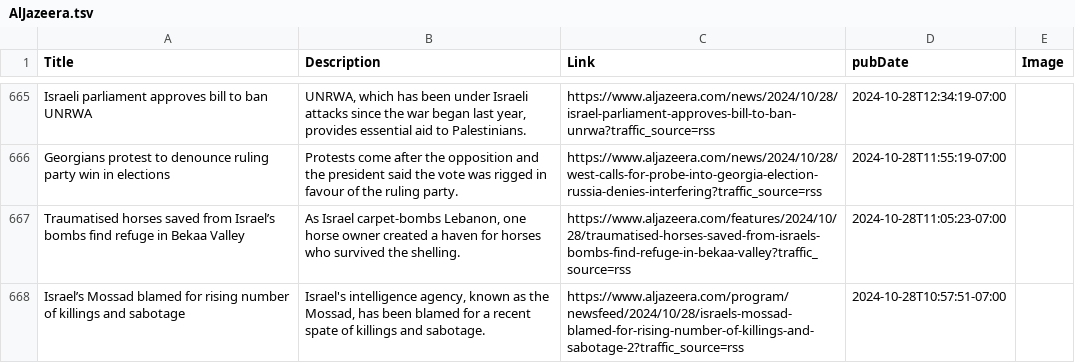
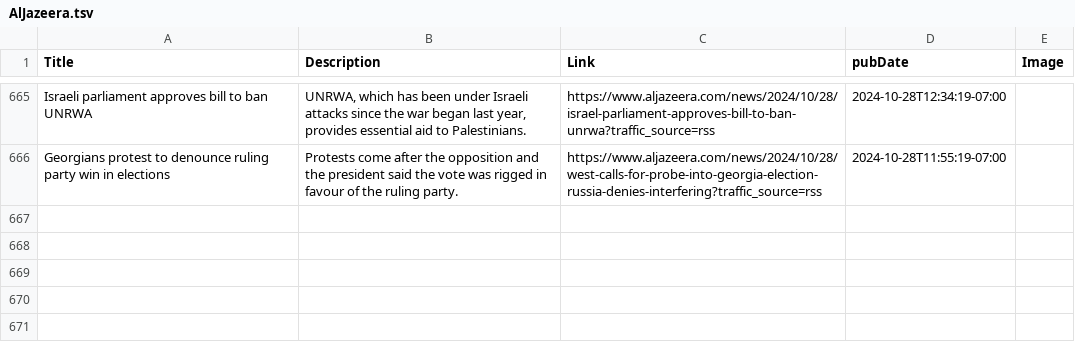
Before and after one commit to NewsCorpGSOC/newscorpgsoc.github.io, a TSV file: GoogleSheets/AlJazeera.tsv, drawn as a sheet; only a part is shown, gaps mark what is left out; the diff names each change by its address in the sheet, - before the commit and + after, or states it on an @@ line.

Commit message:
Routine update of AlJazeera TSV file

```diff
--- a/GoogleSheets/AlJazeera.tsv
+++ b/GoogleSheets/AlJazeera.tsv
-row 667: Traumatised horses saved from Israel’s bombs find refuge in Bekaa Valley | As Israel carpet-bombs Lebanon, one horse owner created a haven for horses who survived the shelling. | https://www.aljazeera.com/features/2024/10/28/traumatised-horses-saved-from-israels-bombs-find-refuge-in-bekaa-valley?traffic_source=rss | 2024-10-28T11:05:23-07:00
-row 668: Israel’s Mossad blamed for rising number of killings and sabotage | Israel's intelligence agency, known as the Mossad, has been blamed for a recent spate of killings and sabotage. | https://www.aljazeera.com/program/newsfeed/2024/10/28/israels-mossad-blamed-for-rising-number-of-killings-and-sabotage-2?traffic_source=rss | 2024-10-28T10:57:51-07:00
```
